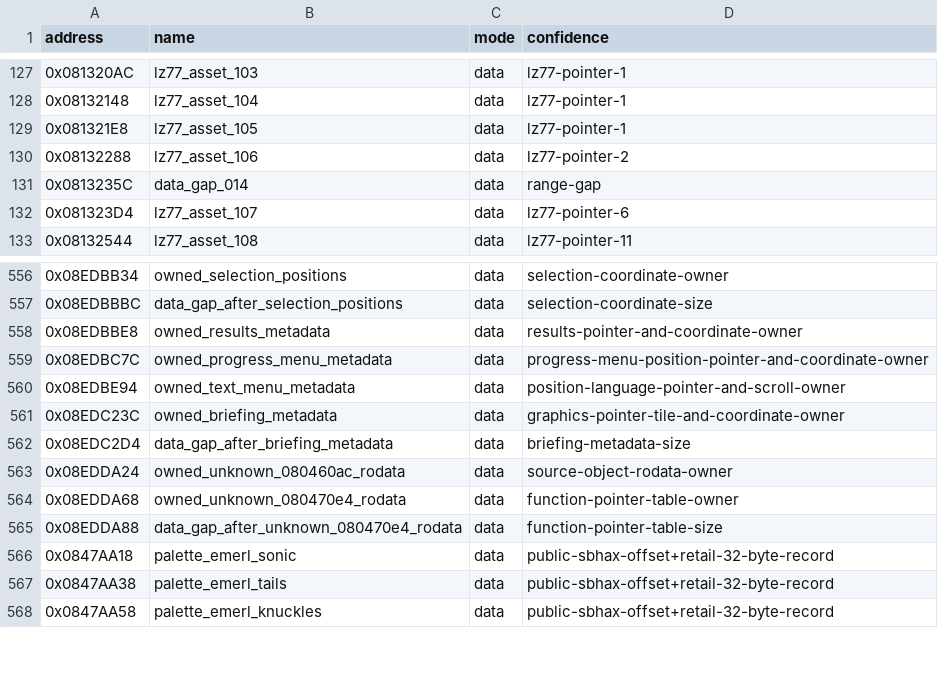
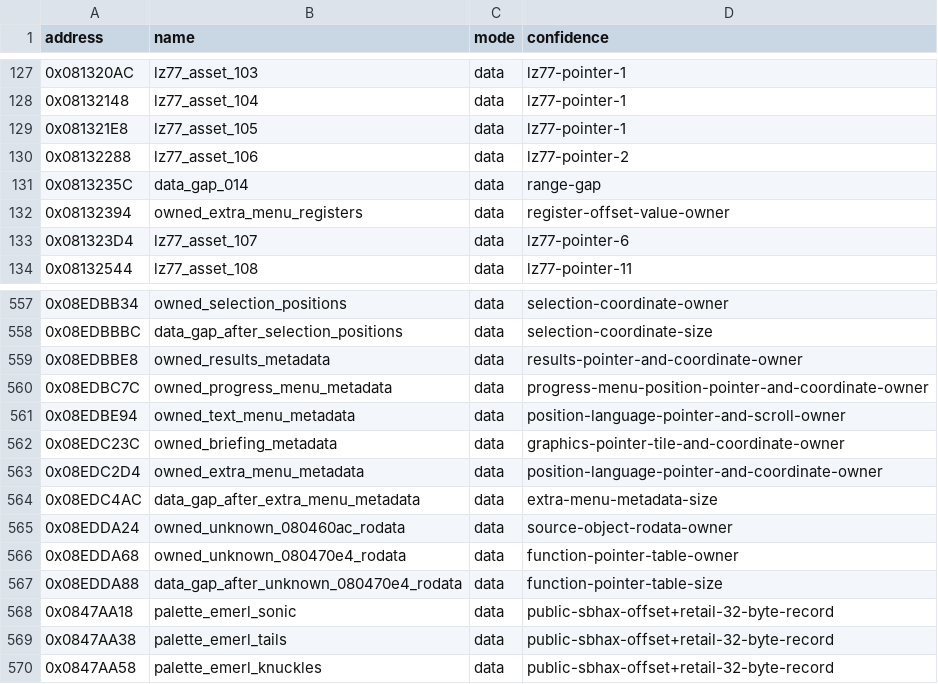
Before and after one commit to cypressru/SonicBattleDecomp, a CSV file: config/BSBE78/data_symbols.csv, drawn as a sheet; only a part is shown, gaps mark what is left out.

Commit message:
Match complete extra-menu TU in C++ with private state

```diff
--- a/config/BSBE78/data_symbols.csv
+++ b/config/BSBE78/data_symbols.csv
@@ -131,2 +131,3 @@ address,name,mode,confidence
 0x0813235C,data_gap_014,data,range-gap
+0x08132394,owned_extra_menu_registers,data,register-offset-value-owner
 0x081323D4,lz77_asset_107,data,lz77-pointer-6
@@ -561,3 +562,4 @@ address,name,mode,confidence
 0x08EDC23C,owned_briefing_metadata,data,graphics-pointer-tile-and-coordinate-owner
-0x08EDC2D4,data_gap_after_briefing_metadata,data,briefing-metadata-size
+0x08EDC2D4,owned_extra_menu_metadata,data,position-language-pointer-and-coordinate-owner
+0x08EDC4AC,data_gap_after_extra_menu_metadata,data,extra-menu-metadata-size
 0x08EDDA24,owned_unknown_080460ac_rodata,data,source-object-rodata-owner
```
Also changed, not shown: config/BSBE78/function_extents.csv, config/BSBE78/functions.csv, 8 other files.
